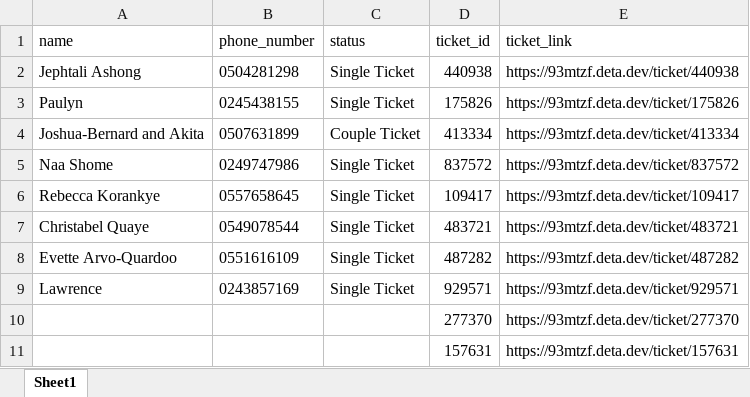
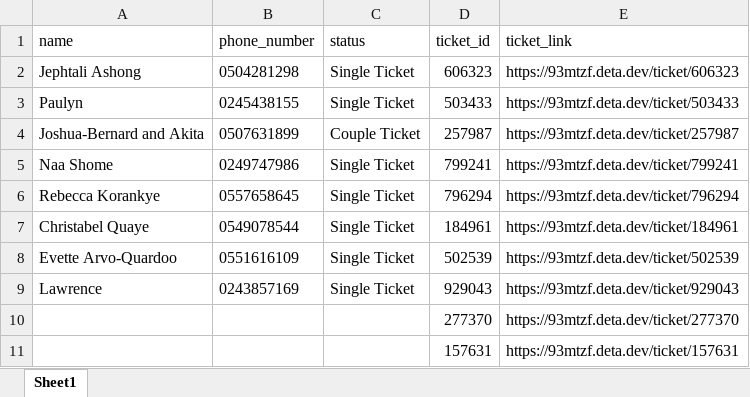
Before and after one commit to Gaius-1/QRcode-Ticketing-System, an Excel workbook: assets/Approved_Guests.xlsx, sheet Sheet1, drawn as a sheet; values as stored, in another font and other column widths than the file's, no borders; the diff names each change by its address in the sheet, - before the commit and + after, or states it on an @@ line.

Commit message:
generate diginew tal ticket for each guest

```diff
--- a/assets/Approved_Guests.xlsx (sheet Sheet1)
+++ b/assets/Approved_Guests.xlsx (sheet Sheet1)
-D2 (ticket_id): 440938
+D2 (ticket_id): 606323
-E2 (ticket_link): https://93mtzf.deta.dev/ticket/440938
+E2 (ticket_link): https://93mtzf.deta.dev/ticket/606323
-D3 (ticket_id): 175826
+D3 (ticket_id): 503433
-E3 (ticket_link): https://93mtzf.deta.dev/ticket/175826
+E3 (ticket_link): https://93mtzf.deta.dev/ticket/503433
-D4 (ticket_id): 413334
+D4 (ticket_id): 257987
-E4 (ticket_link): https://93mtzf.deta.dev/ticket/413334
+E4 (ticket_link): https://93mtzf.deta.dev/ticket/257987
-D5 (ticket_id): 837572
+D5 (ticket_id): 799241
-E5 (ticket_link): https://93mtzf.deta.dev/ticket/837572
+E5 (ticket_link): https://93mtzf.deta.dev/ticket/799241
-D6 (ticket_id): 109417
+D6 (ticket_id): 796294
-E6 (ticket_link): https://93mtzf.deta.dev/ticket/109417
+E6 (ticket_link): https://93mtzf.deta.dev/ticket/796294
-D7 (ticket_id): 483721
+D7 (ticket_id): 184961
-E7 (ticket_link): https://93mtzf.deta.dev/ticket/483721
+E7 (ticket_link): https://93mtzf.deta.dev/ticket/184961
-D8 (ticket_id): 487282
+D8 (ticket_id): 502539
-E8 (ticket_link): https://93mtzf.deta.dev/ticket/487282
+E8 (ticket_link): https://93mtzf.deta.dev/ticket/502539
-D9 (ticket_id): 929571
+D9 (ticket_id): 929043
-E9 (ticket_link): https://93mtzf.deta.dev/ticket/929571
+E9 (ticket_link): https://93mtzf.deta.dev/ticket/929043
```
